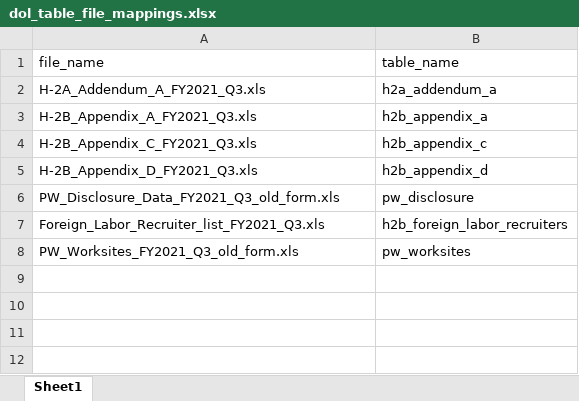
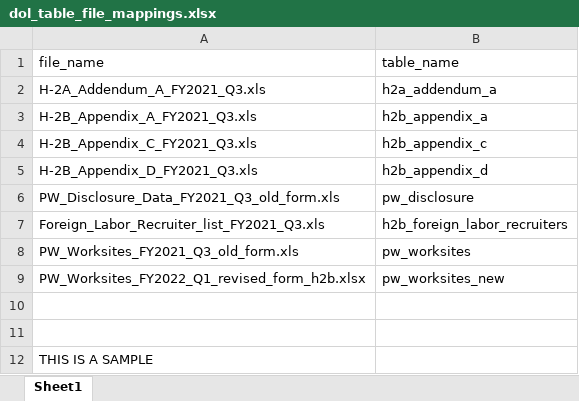
Before and after one commit to TRLegalAid/trla-H2Data-backend, an Excel workbook: excel_files/dol_table_file_mappings.xlsx, sheet Sheet1, drawn as a sheet; values as stored, in another font and other column widths than the file's, no borders; the diff names each change by its address in the sheet, - before the commit and + after, or states it on an @@ line.

Commit message:
Update column mappings for quarterly data merge and update database URL

```diff
--- a/excel_files/dol_table_file_mappings.xlsx (sheet Sheet1)
+++ b/excel_files/dol_table_file_mappings.xlsx (sheet Sheet1)
+row 9: PW_Worksites_FY2022_Q1_revised_form_h2b.xlsx | pw_worksites_new
+row 10: (empty)
+row 11: (empty)
+row 12: THIS IS A SAMPLE
```
Also changed, not shown: 7 other files.
